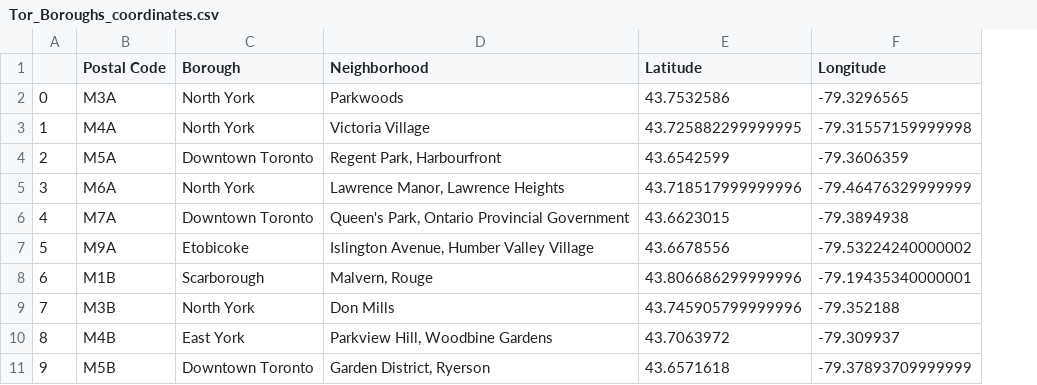
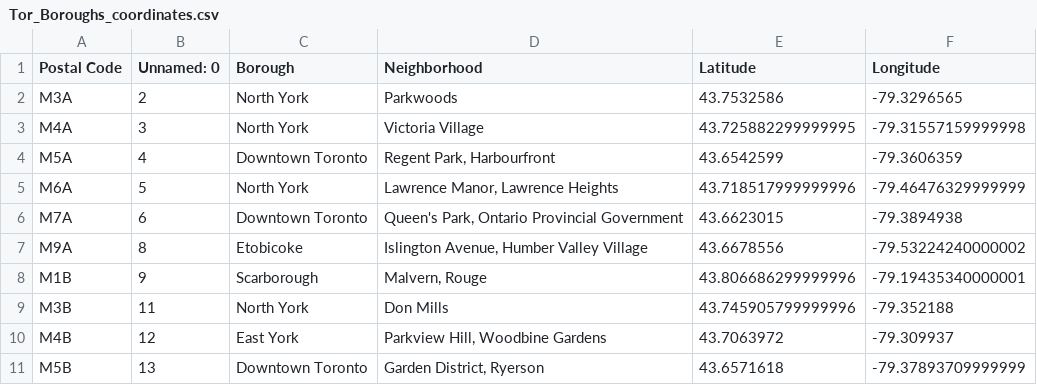
Before and after one commit to ivolach/Coursera-Capstone, a CSV file: Tor_Boroughs_coordinates.csv, drawn as a sheet; only a part is shown; removed rows and columns are numbered as before the commit, all else as after; the diff names each change by its address in the sheet, - before the commit and + after, or states it on an @@ line.

```diff
--- a/Tor_Boroughs_coordinates.csv
+++ b/Tor_Boroughs_coordinates.csv
-column A, rows 2-11: 0 | 1 | 2 | 3 | 4 | 5 | 6 | 7 | 8 | 9
+column B (Unnamed: 0), rows 2-11: 2 | 3 | 4 | 5 | 6 | 8 | 9 | 11 | 12 | 13
```
Also changed, not shown: 1 other file.
